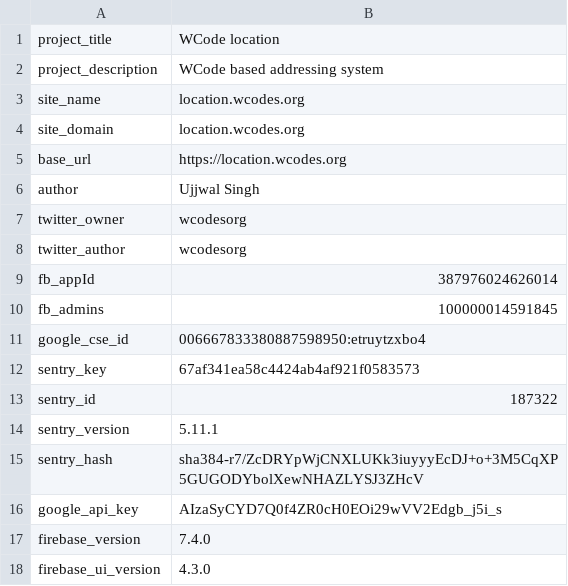
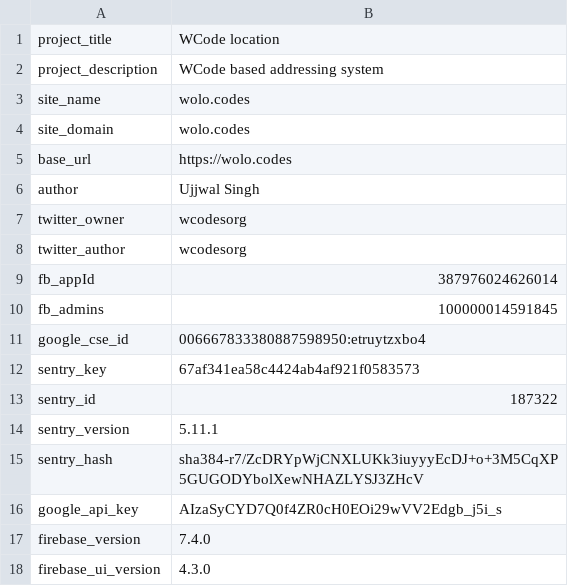
Before and after one commit to wolo-code/web-app, a TSV file: Root/Config/Vars.tsv, drawn as a sheet.

```diff
--- a/Root/Config/Vars.tsv
+++ b/Root/Config/Vars.tsv
@@ -2,5 +2,5 @@ project_title	WCode location
 project_description	WCode based addressing system
-site_name	location.wcodes.org
-site_domain	location.wcodes.org
-base_url	https://location.wcodes.org
+site_name	wolo.codes
+site_domain	wolo.codes
+base_url	https://wolo.codes
 author	Ujjwal Singh
```
Also changed, not shown: 11 other files.
